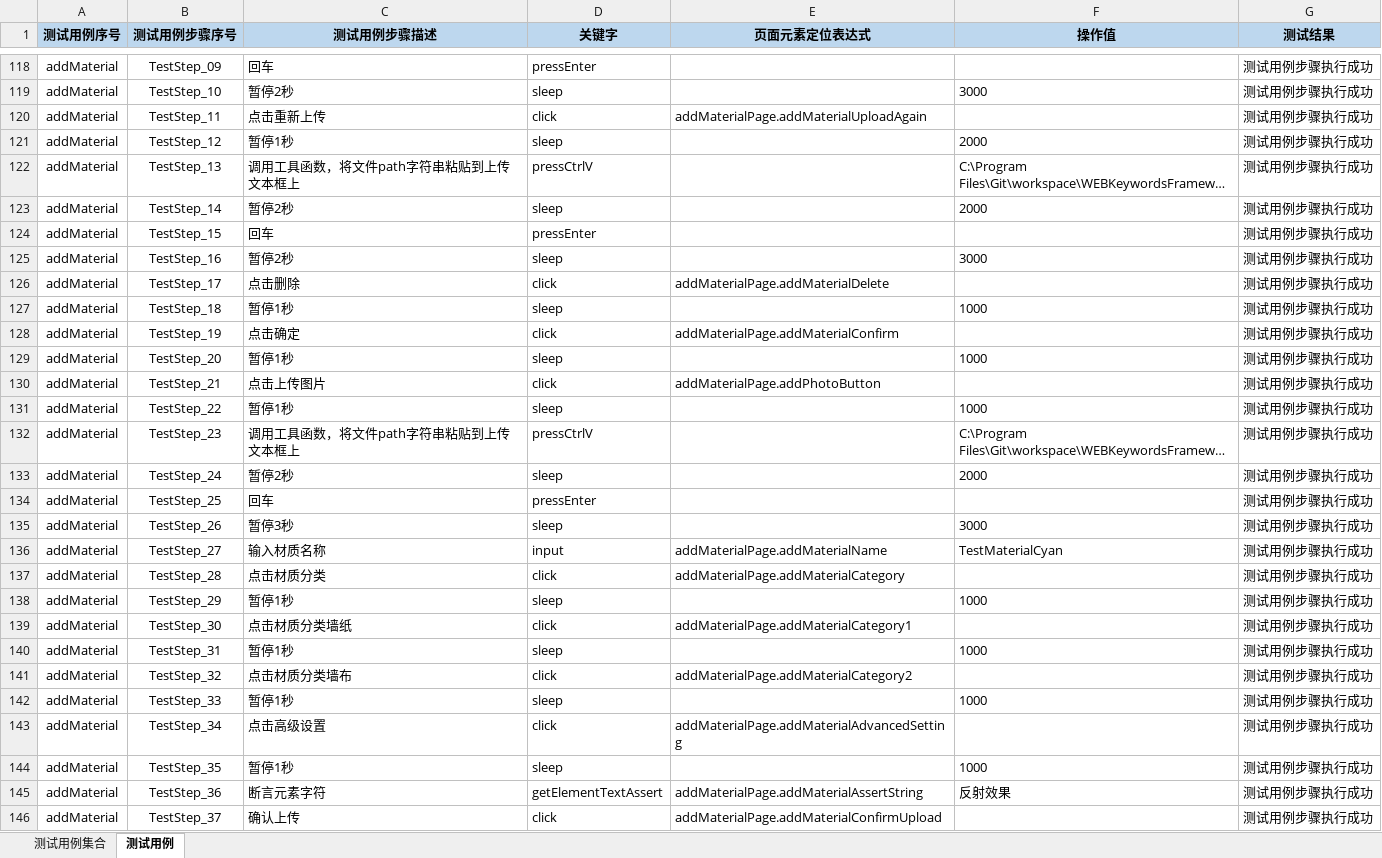
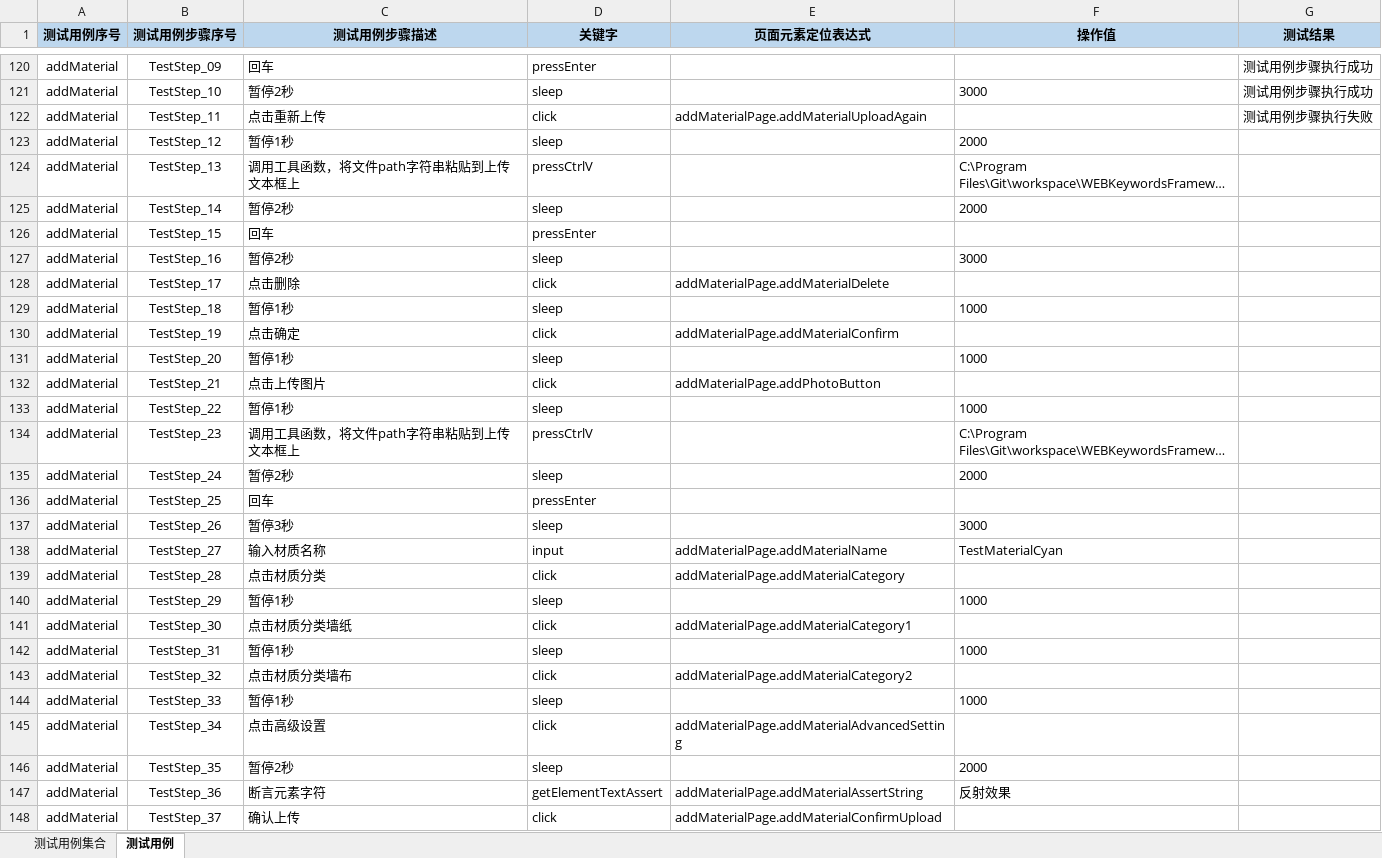
Before and after one commit to Luojhtesting/WEBKeywordsFramework, an Excel workbook: src/main/java/org/keywordsFramework/data/关键字驱动测试用例.xlsx, sheet 测试用例, drawn as a sheet; only a part is shown, gaps mark what is left out; long unchanged cells end in …; values as stored, in another font and other column widths than the file's, no borders; addresses are those after the commit; the diff covers the shown part only; the diff names each change by its address in the sheet, - before the commit and + after, or states it on an @@ line.

```diff
--- a/src/main/java/org/keywordsFramework/data/关键字驱动测试用例.xlsx (sheet 测试用例)
+++ b/src/main/java/org/keywordsFramework/data/关键字驱动测试用例.xlsx (sheet 测试用例)
-G122 (测试结果): 测试用例步骤执行成功
+G122 (测试结果): 测试用例步骤执行失败
-G123:G148 (测试结果): 测试用例步骤执行成功
+G123:G148 (测试结果): (empty)
-C146 (测试用例步骤描述): 暂停1秒
+C146 (测试用例步骤描述): 暂停2秒
-F146 (操作值): 1000
+F146 (操作值): 2000
```
Also changed, not shown: 2 added rows and 120 edited cells elsewhere in this sheet, sheet 测试用例集合, 5 other files.
